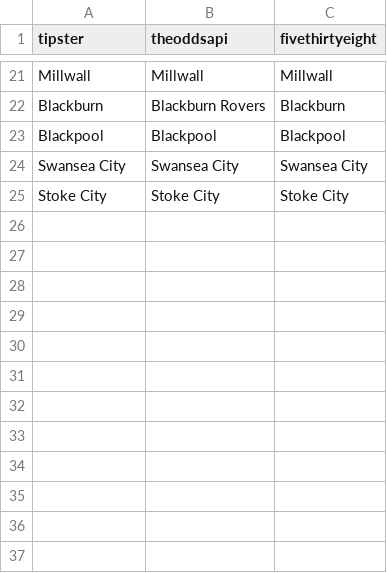
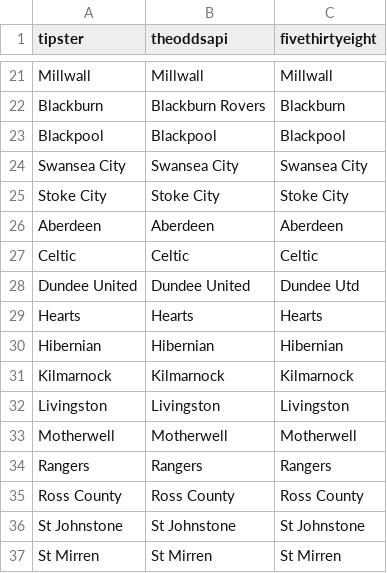
Before and after one commit to matheusccouto/tipster, a CSV file: dbt/seeds/name.csv, drawn as a sheet; only a part is shown, gaps mark what is left out.

```diff
--- a/dbt/seeds/name.csv
+++ b/dbt/seeds/name.csv
@@ -25 +25,13 @@ Swansea City,Swansea City,Swansea City
 Stoke City,Stoke City,Stoke City
+Aberdeen,Aberdeen,Aberdeen
+Celtic,Celtic,Celtic
+Dundee United,Dundee United,Dundee Utd
+Hearts,Hearts,Hearts
+Hibernian,Hibernian,Hibernian
+Kilmarnock,Kilmarnock,Kilmarnock
+Livingston,Livingston,Livingston
+Motherwell,Motherwell,Motherwell
+Rangers,Rangers,Rangers
+Ross County,Ross County,Ross County
+St Johnstone,St Johnstone,St Johnstone
+St Mirren,St Mirren,St Mirren
```
Also changed, not shown: 8 other files.
